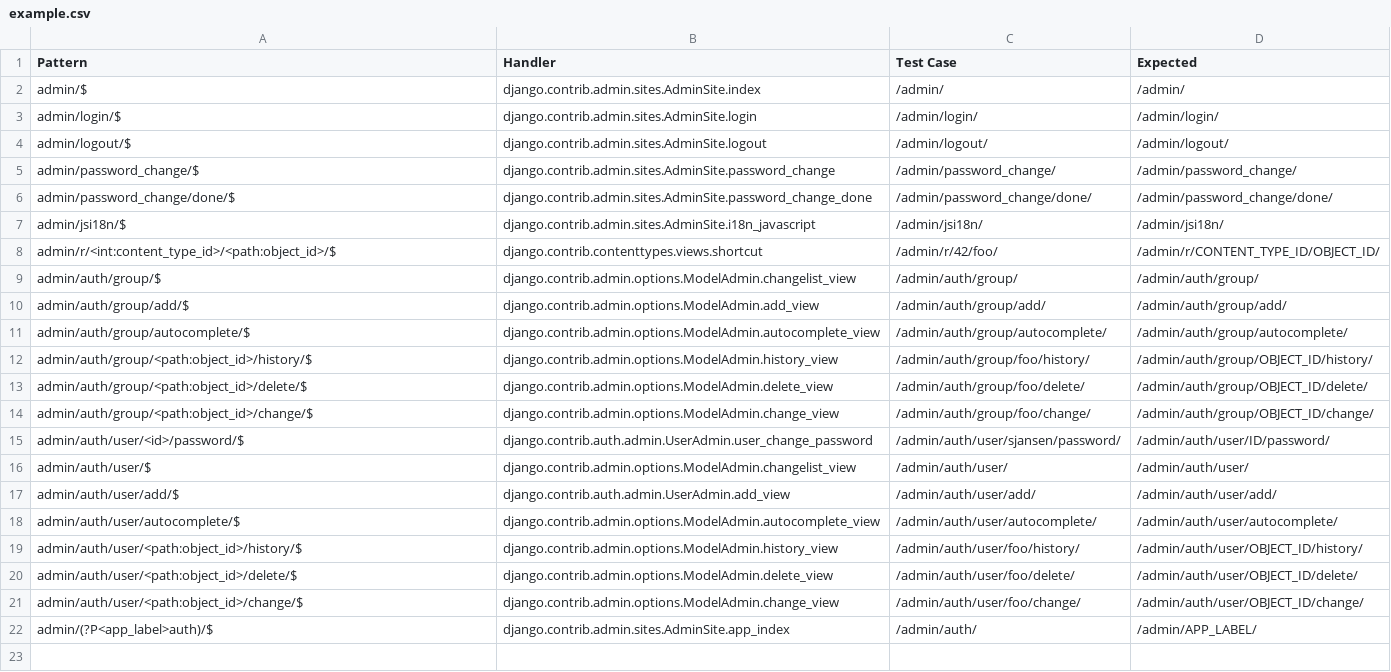
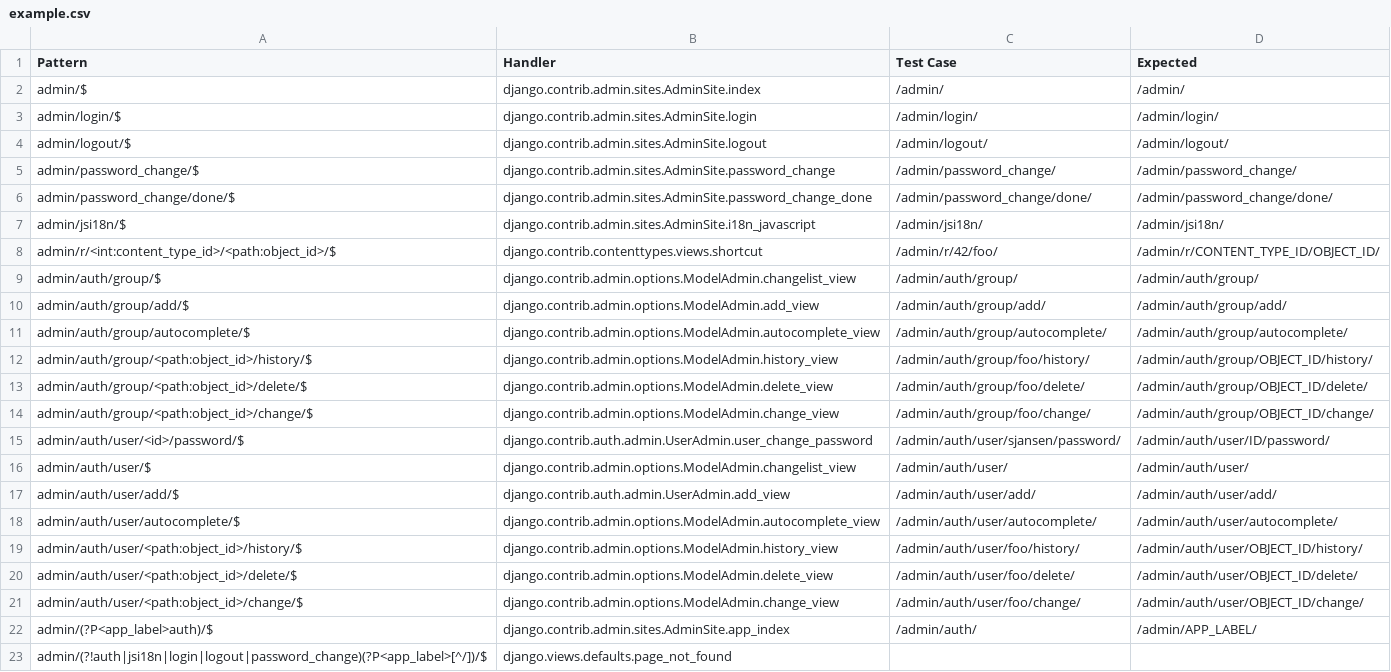
Before and after one commit to sjansen/carpenter, a CSV file: contrib/django/example.csv, drawn as a sheet.

Commit message:
add reject support to contrib/django/

```diff
--- a/contrib/django/example.csv
+++ b/contrib/django/example.csv
@@ -22 +22,2 @@ admin/auth/user/<path:object_id>/change/$,django.contrib.admin.options.ModelAdmi
 admin/(?P<app_label>auth)/$,django.contrib.admin.sites.AdminSite.app_index,/admin/auth/,/admin/APP_LABEL/
+admin/(?!auth|jsi18n|login|logout|password_change)(?P<app_label>[^/])/$,django.views.defaults.page_not_found,,
```
Also changed, not shown: 3 other files.
